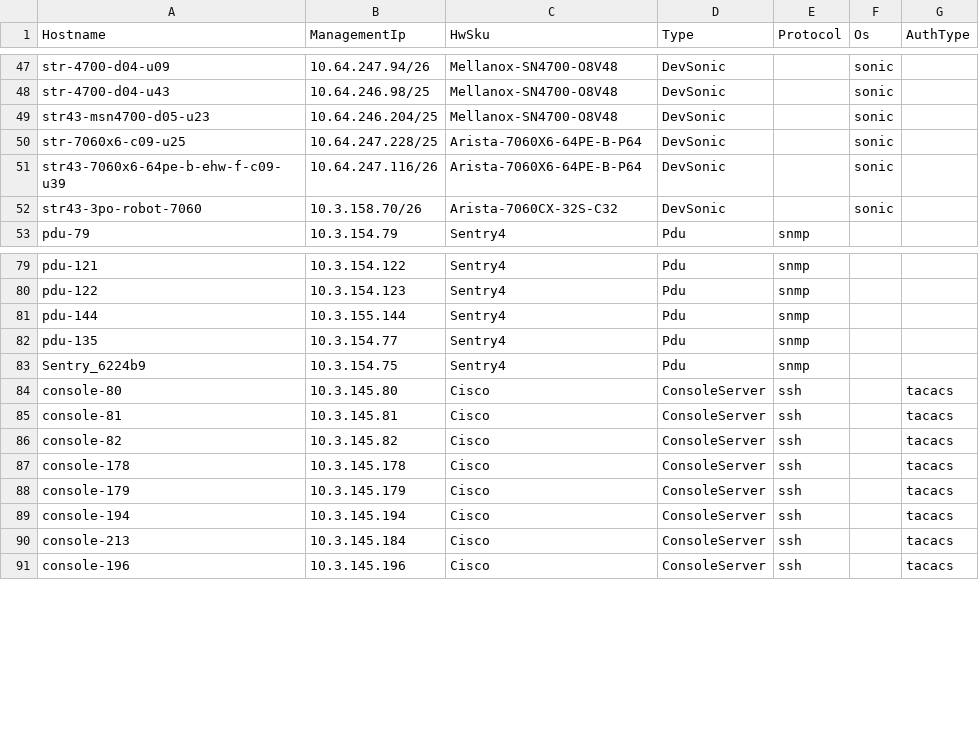
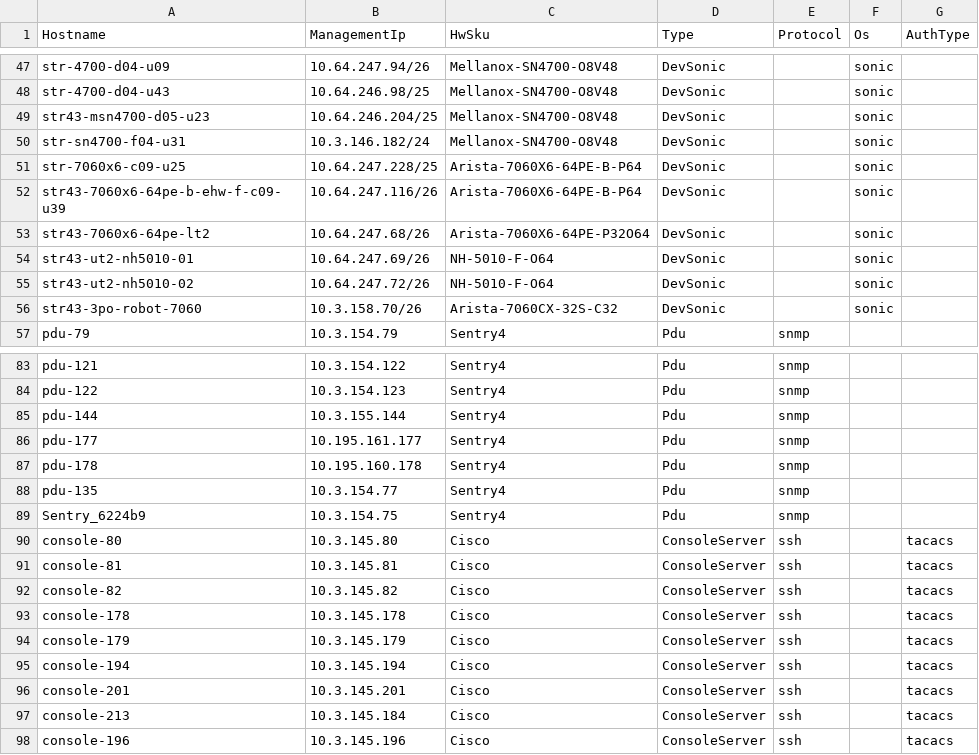
Before and after one commit to sakshamkhurana21/sonic-mgmt, a CSV file: ansible/files/sonic_str_devices.csv, drawn as a sheet; only a part is shown, gaps mark what is left out; the diff names each change by its address in the sheet, - before the commit and + after, or states it on an @@ line.

```diff
--- a/ansible/files/sonic_str_devices.csv
+++ b/ansible/files/sonic_str_devices.csv
+row 50: str-sn4700-f04-u31 | 10.3.146.182/24 | Mellanox-SN4700-O8V48 | DevSonic |  | sonic
+row 53: str43-7060x6-64pe-lt2 | 10.64.247.68/26 | Arista-7060X6-64PE-P32O64 | DevSonic |  | sonic
+row 54: str43-ut2-nh5010-01 | 10.64.247.69/26 | NH-5010-F-O64 | DevSonic |  | sonic
+row 55: str43-ut2-nh5010-02 | 10.64.247.72/26 | NH-5010-F-O64 | DevSonic |  | sonic
+row 86: pdu-177 | 10.195.161.177 | Sentry4 | Pdu | snmp
+row 87: pdu-178 | 10.195.160.178 | Sentry4 | Pdu | snmp
+row 96: console-201 | 10.3.145.201 | Cisco | ConsoleServer | ssh |  | tacacs
```
Also changed, not shown: ansible/files/sonic_ixia_links.csv, ansible/files/sonic_str_pdu_links.csv, 21 other files.
